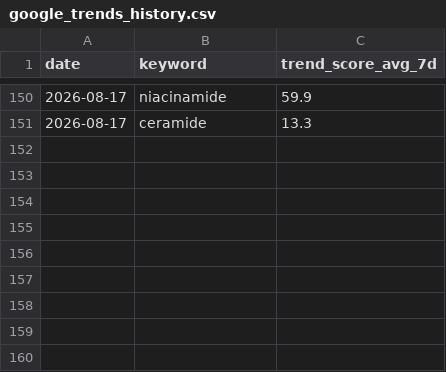
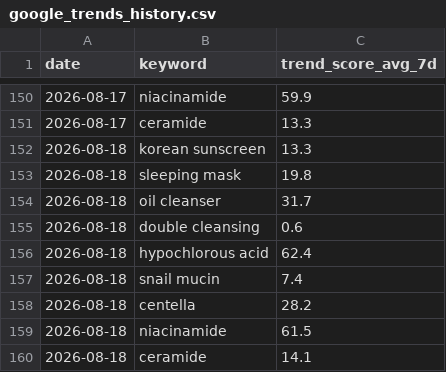
Before and after one commit to cw-ship-it/presail-brand-intel, a CSV file: data/google_trends_history.csv, drawn as a sheet; only a part is shown, gaps mark what is left out.

Commit message:
일일 데이터 자동 수집 2026-08-18

```diff
--- a/data/google_trends_history.csv
+++ b/data/google_trends_history.csv
@@ -151 +151,10 @@ date,keyword,trend_score_avg_7d
 2026-08-17,ceramide,13.3
+2026-08-18,korean sunscreen,13.3
+2026-08-18,sleeping mask,19.8
+2026-08-18,oil cleanser,31.7
+2026-08-18,double cleansing,0.6
+2026-08-18,hypochlorous acid,62.4
+2026-08-18,snail mucin,7.4
+2026-08-18,centella,28.2
+2026-08-18,niacinamide,61.5
+2026-08-18,ceramide,14.1
```
